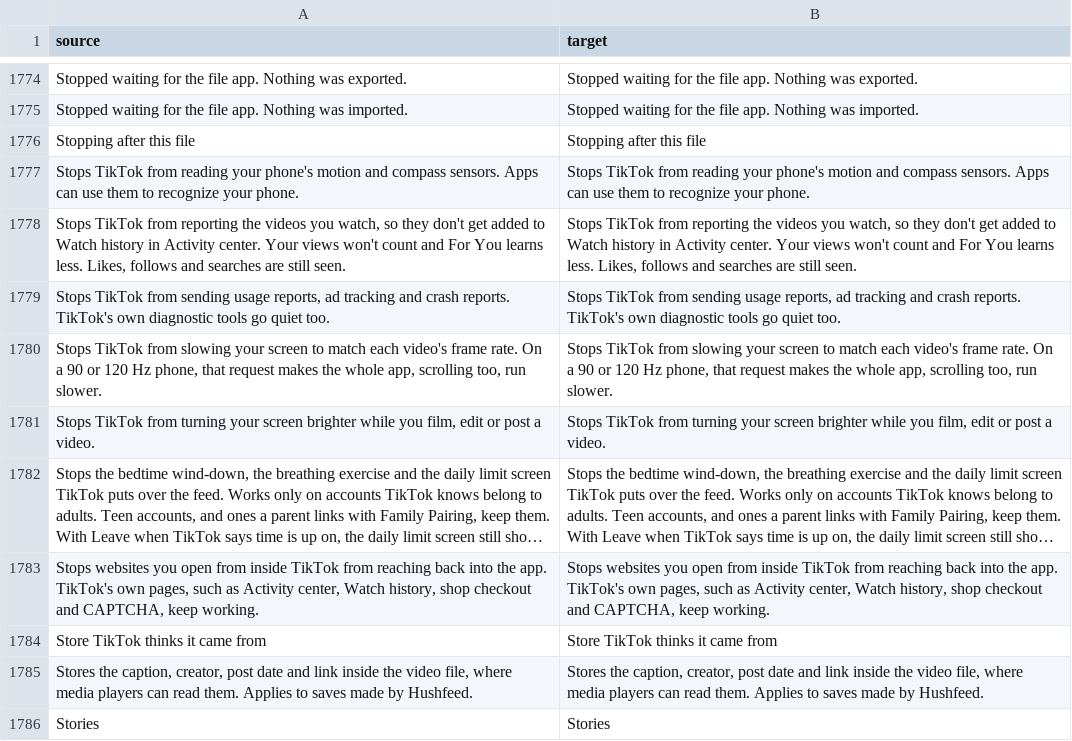
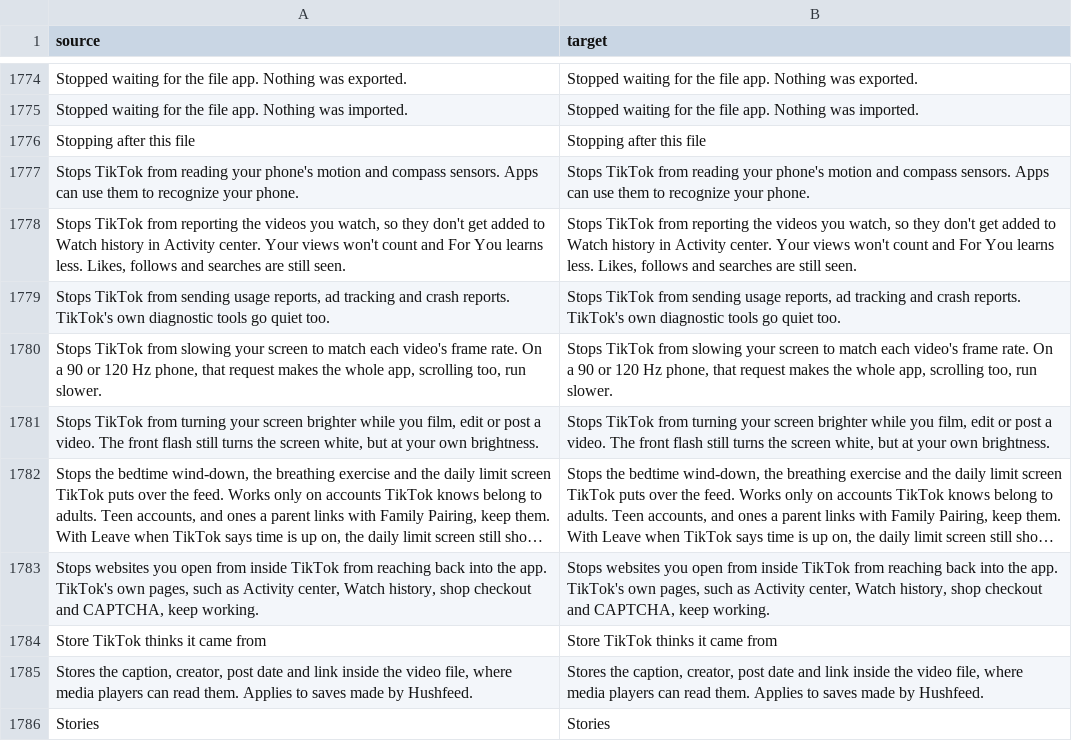
Before and after one commit to Nezumi-2711/HushFeed, a CSV file: extensions/tiktok/src/main/l10n/en.csv, drawn as a sheet; only a part is shown, gaps mark what is left out; long unchanged cells end in …; the diff names each change by its address in the sheet, - before the commit and + after, or states it on an @@ line.

Commit message:
feat(camera): keep the screen's brightness when the front flash comes on
The Keep the screen's brightness in the camera switch skipped TikTok's
brightness boost starts, but on 47.5.3 the front flash and fill light
raise the window to full brightness on their own: the record screen's
fill light (automatic in low light) and front flash, the flash button's
screen flash, the Tako AI camera's flash and the avatar camera's flash.
That's the "extreme" jump the issue describes.

Each of those has one store of LayoutParams.screenBrightness. The patch
replaces that store with a call into the extension, which makes the same
store unless the switch is on. Replacing keeps the branch label the
avatar camera's store carries, and the saved level, setAttributes, the
white overlay and TikTok's restore all stay as they were, so turning the
flash off writes back the level the window already had.

Five new fingerprints, each held to one method on 47.5.3 by the fixture
test, which also checks the call takes the store's registers, branches
still land on it and the hooked method's types pass BridgeTypeFlow. The
settings summary says the flash still lights the screen white.

Refs #200

```diff
--- a/extensions/tiktok/src/main/l10n/en.csv
+++ b/extensions/tiktok/src/main/l10n/en.csv
-A1781 (source): …a video.
+A1781 (source): …a video. The front flash still turns the screen white, but at your own brightness.
-B1781 (target): …a video.
+B1781 (target): …a video. The front flash still turns the screen white, but at your own brightness.
```
Also changed, not shown: extensions/tiktok/src/main/l10n/az.tsv, extensions/tiktok/src/main/l10n/de.tsv, 23 other files.
